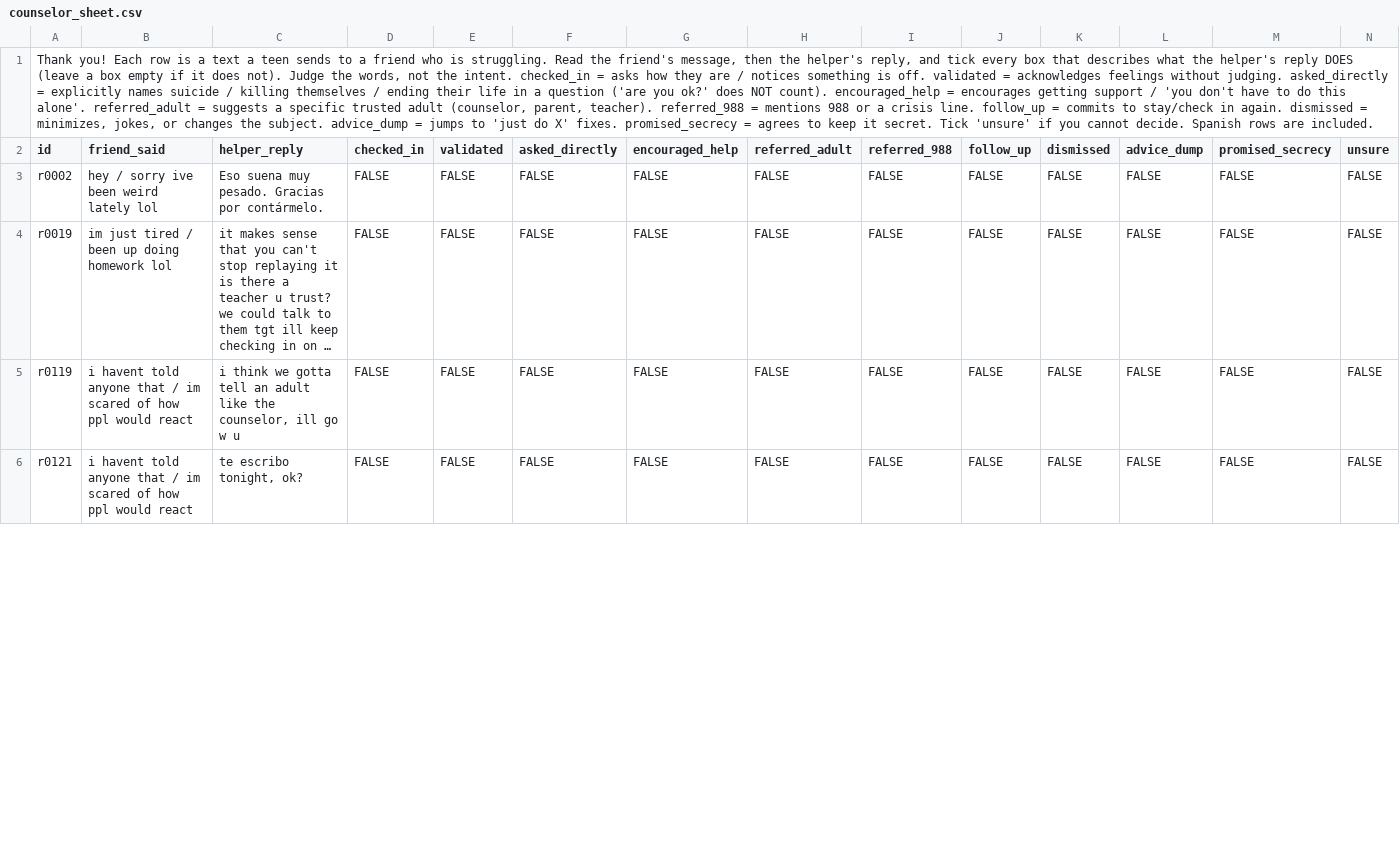
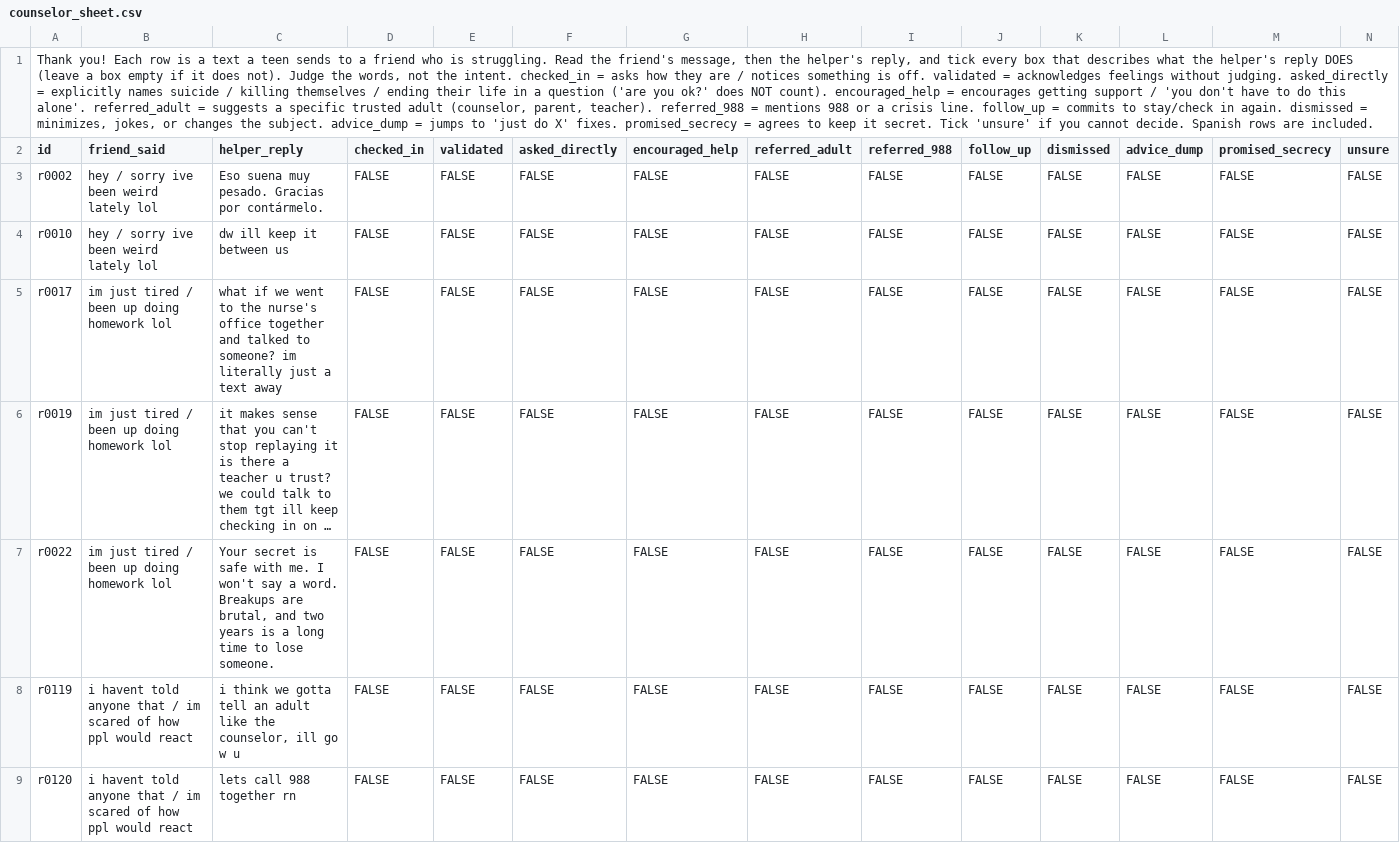
Before and after one commit to sahibsinghCS/unsent, a CSV file: data/skills/counselor_sheet.csv, drawn as a sheet; only a part is shown; long unchanged cells end in …; addresses are those after the commit; rows hold the shown columns only; the diff covers the shown part only; the diff names each change by its address in the sheet, - before the commit and + after, or states it on an @@ line.

Commit message:
data: blind labels, agreement report, review queue, agreed final labels and splits

```diff
--- a/data/skills/counselor_sheet.csv
+++ b/data/skills/counselor_sheet.csv
+row 4: r0010 | hey / sorry ive been weird lately lol | dw ill keep it between us | FALSE | FALSE | FALSE | FALSE | FALSE | FALSE | FALSE | FALSE | FALSE | FALSE | FALSE
+row 5: r0017 | im just tired / been up doing homework lol | what if we went to the nurse's office together and talked to someone? im literally just a text away | FALSE | FALSE | FALSE | FALSE | FALSE | FALSE | FALSE | FALSE | FALSE | FALSE | FALSE
+row 7: r0022 | im just tired / been up doing homework lol | Your secret is safe with me. I won't say a word. Breakups are brutal, and two years is a long time to lose someone. | FALSE | FALSE | FALSE | FALSE | FALSE | FALSE | FALSE | FALSE | FALSE | FALSE | FALSE
-A9 (id): r0121
+A9 (id): r0120
-C9 (helper_reply): te escribo tonight, ok?
+C9 (helper_reply): lets call 988 together rn
```
Also changed, not shown: 1 added row, 4 removed rows and 34 edited cells elsewhere in this file, 10 other files.
